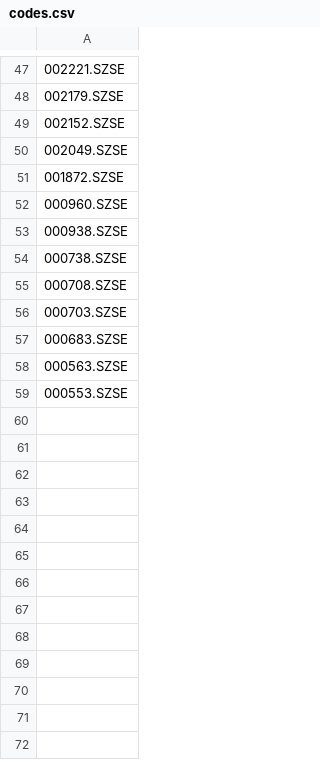
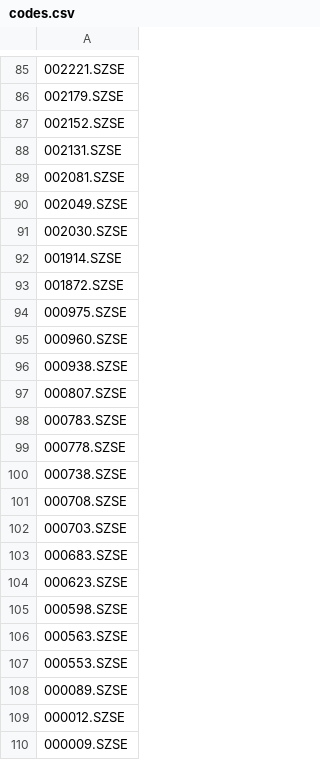
Before and after one commit to cheerfruit/stock_data_update, a CSV file: codes.csv, drawn as a sheet; only a part is shown, gaps mark what is left out; the diff covers the shown part only; the diff names each change by its address in the sheet, - before the commit and + after, or states it on an @@ line.

```diff
--- a/codes.csv
+++ b/codes.csv
+row 88: 002131.SZSE
+row 89: 002081.SZSE
+row 91: 002030.SZSE
+row 92: 001914.SZSE
+row 94: 000975.SZSE
+row 97: 000807.SZSE
+row 98: 000783.SZSE
+row 99: 000778.SZSE
+row 104: 000623.SZSE
+row 105: 000598.SZSE
+row 108: 000089.SZSE
+row 109: 000012.SZSE
+row 110: 000009.SZSE
```
Also changed, not shown: 38 added rows elsewhere in this file, 9 other files.
